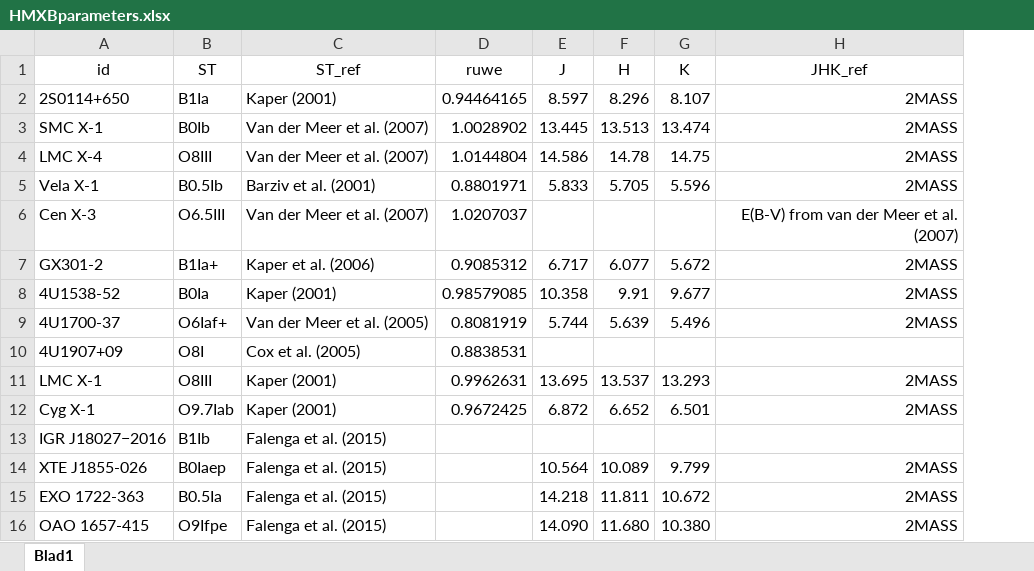
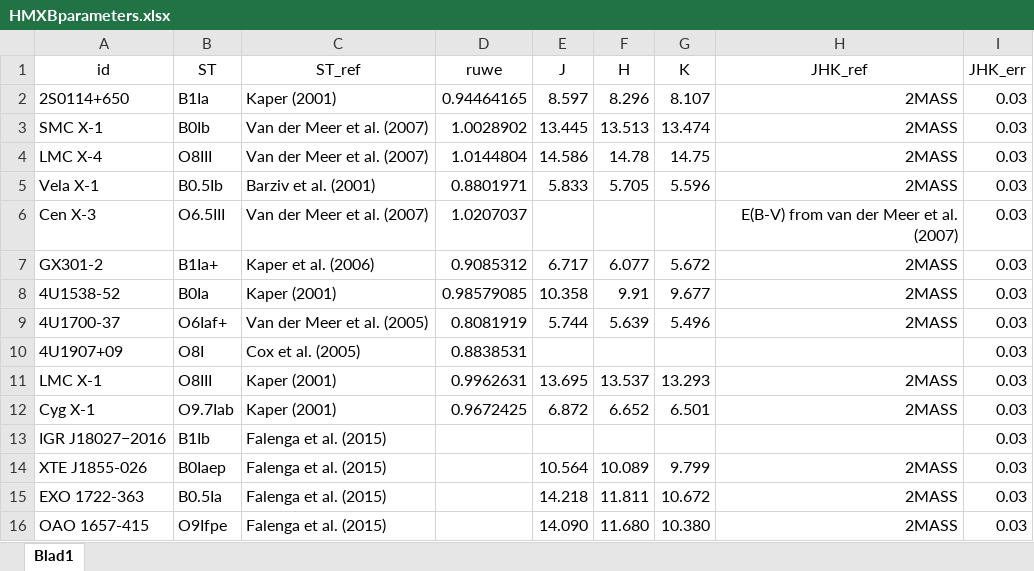
Before and after one commit to LvV210/MasterProject, an Excel workbook: tables/HMXBparameters.xlsx, sheet Blad1, drawn as a sheet; values as stored, in another font and other column widths than the file's, no borders; table styles not drawn; the diff names each change by its address in the sheet, - before the commit and + after, or states it on an @@ line.

```diff
--- a/tables/HMXBparameters.xlsx (sheet Blad1)
+++ b/tables/HMXBparameters.xlsx (sheet Blad1)
+column I (JHK_err), rows 2-16: all 0.03
```
Also changed, not shown: 6 other files.
